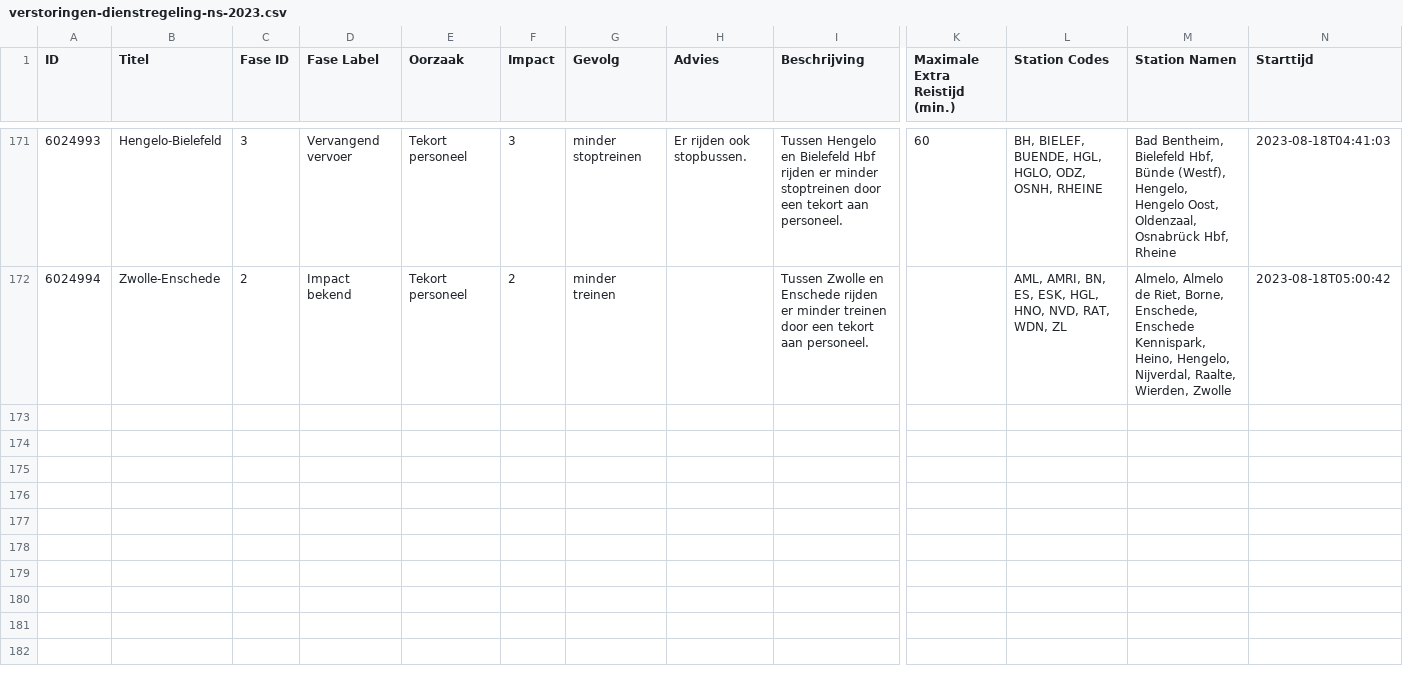
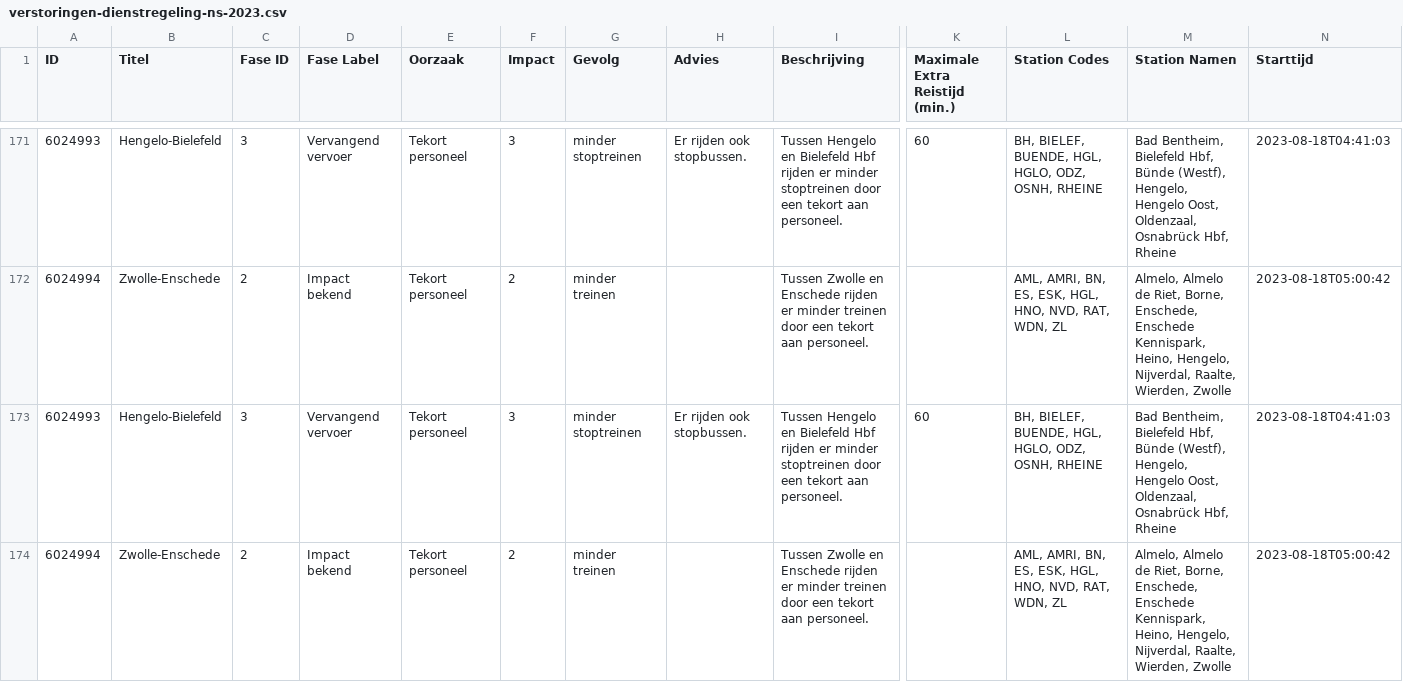
Before and after one commit to maartensiffels/verstoringen-ns, a CSV file: verstoringen-dienstregeling-ns-2023.csv, drawn as a sheet; only a part is shown, gaps mark what is left out; rows hold the shown columns only; the diff names each change by its address in the sheet, - before the commit and + after, or states it on an @@ line.

```diff
--- a/verstoringen-dienstregeling-ns-2023.csv
+++ b/verstoringen-dienstregeling-ns-2023.csv
+row 173: 6024993 | Hengelo-Bielefeld | 3 | Vervangend vervoer | Tekort personeel | 3 | minder stoptreinen | Er rijden ook stopbussen. | Tussen Hengelo en Bielefeld Hbf rijden er minder stoptreinen door een tekort aan personeel. | 60 | BH, BIELEF, BUENDE, HGL, HGLO, ODZ, OSNH, RHEINE | Bad Bentheim, Bielefeld Hbf, Bünde (Westf), Hengelo, Hengelo Oost, Oldenzaal, Osnabrück Hbf, Rheine | 2023-08-18T04:41:03
+row 174: 6024994 | Zwolle-Enschede | 2 | Impact bekend | Tekort personeel | 2 | minder treinen |  | Tussen Zwolle en Enschede rijden er minder treinen door een tekort aan personeel. |  | AML, AMRI, BN, ES, ESK, HGL, HNO, NVD, RAT, WDN, ZL | Almelo, Almelo de Riet, Borne, Enschede, Enschede Kennispark, Heino, Hengelo, Nijverdal, Raalte, Wierden, Zwolle | 2023-08-18T05:00:42
```
